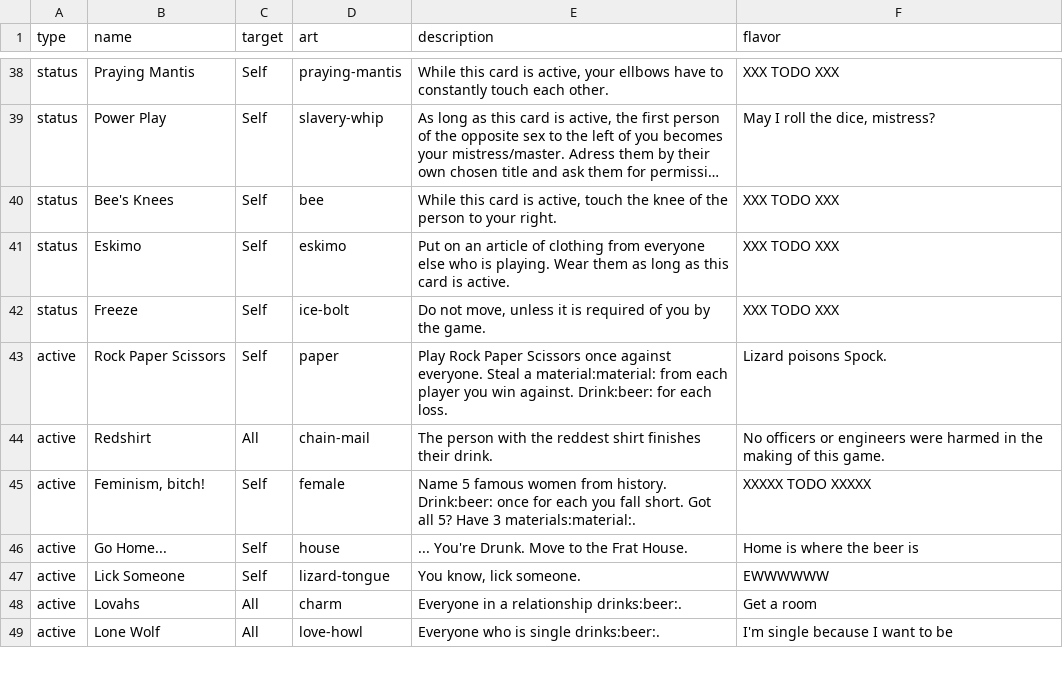
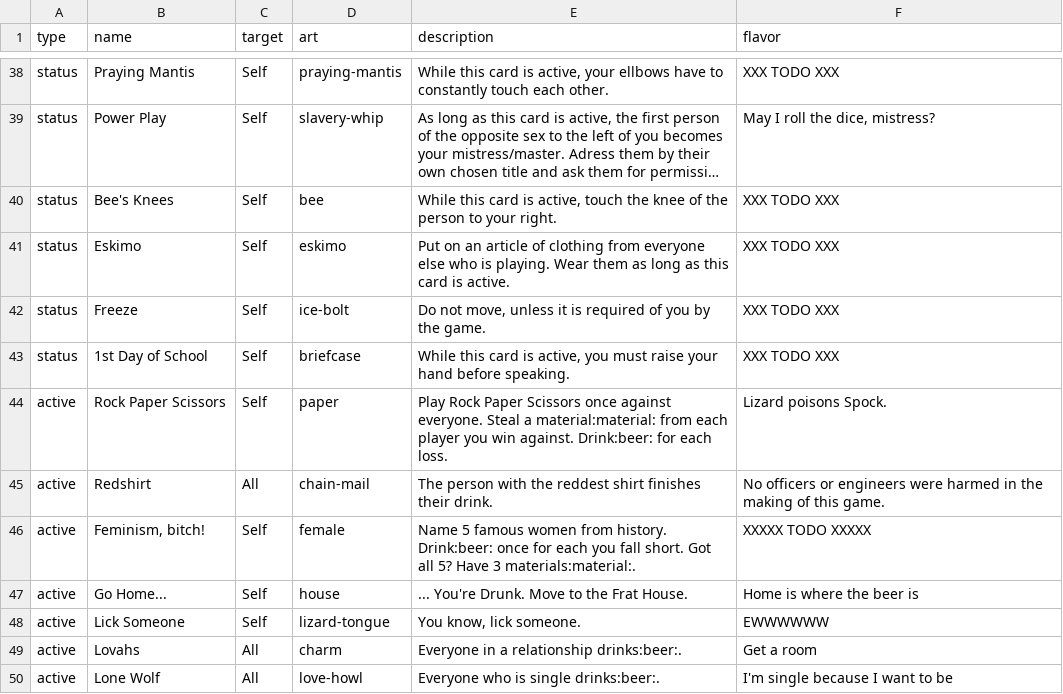
Before and after one commit to Qgel/FratAttack, a CSV file: cards/data/event.csv, drawn as a sheet; only a part is shown, gaps mark what is left out; long unchanged cells end in ….

Commit message:
Added '1st Day of School' card

```diff
--- a/cards/data/event.csv
+++ b/cards/data/event.csv
@@ -44,2 +44,3 @@ status,Eskimo,Self,eskimo,"Put on an article of clothing from everyone else who
 status,Freeze,Self,ice-bolt,"Do not move, unless it is required of you by the game.",XXX TODO XXX
+status,1st Day of School,Self,briefcase,"While this card is active, you must raise your hand before speaking.",XXX TODO XXX
 active,Rock Paper Scissors,Self,paper,Play Rock Paper Scissors once against everyone. Steal a material:material: from each player you win against. Drink:beer: for each loss.,Lizard poisons Spock.
```
